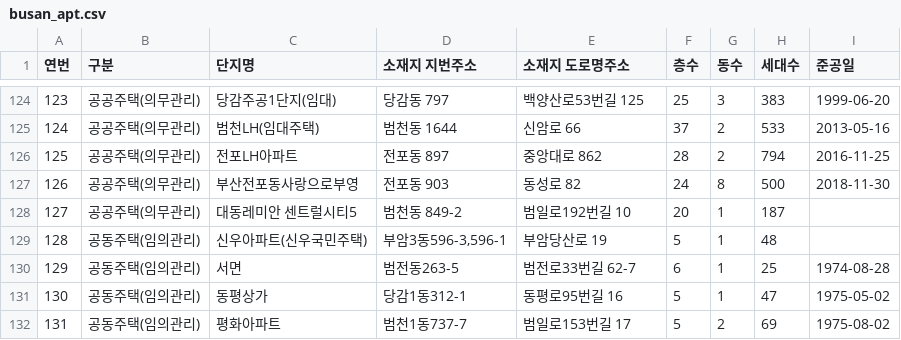
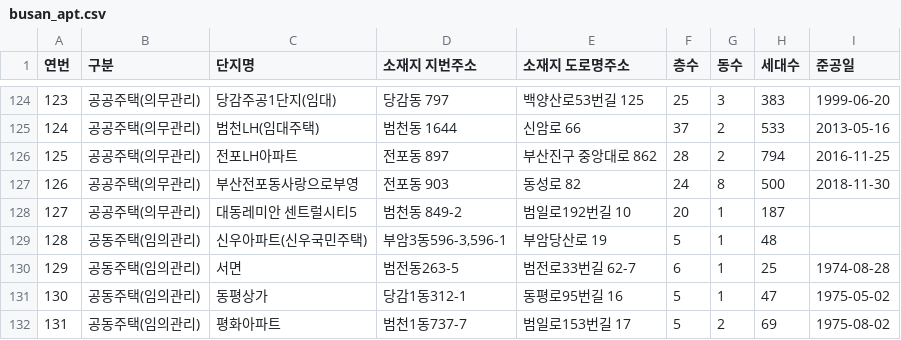
Before and after one commit to Hu-GE2022/artData, a CSV file: data/busan_apt.csv, drawn as a sheet; only a part is shown, gaps mark what is left out.

```diff
--- a/data/busan_apt.csv
+++ b/data/busan_apt.csv
@@ -125,3 +125,3 @@
 124,공공주택(의무관리),범천LH(임대주택),범천동 1644,신암로 66,37,2,533,2013-05-16
-125,공공주택(의무관리),전포LH아파트,전포동 897,중앙대로 862,28,2,794,2016-11-25
+125,공공주택(의무관리),전포LH아파트,전포동 897,부산진구 중앙대로 862,28,2,794,2016-11-25
 126,공공주택(의무관리),부산전포동사랑으로부영,전포동 903,동성로 82,24,8,500,2018-11-30
```
Also changed, not shown: 1 other file.
